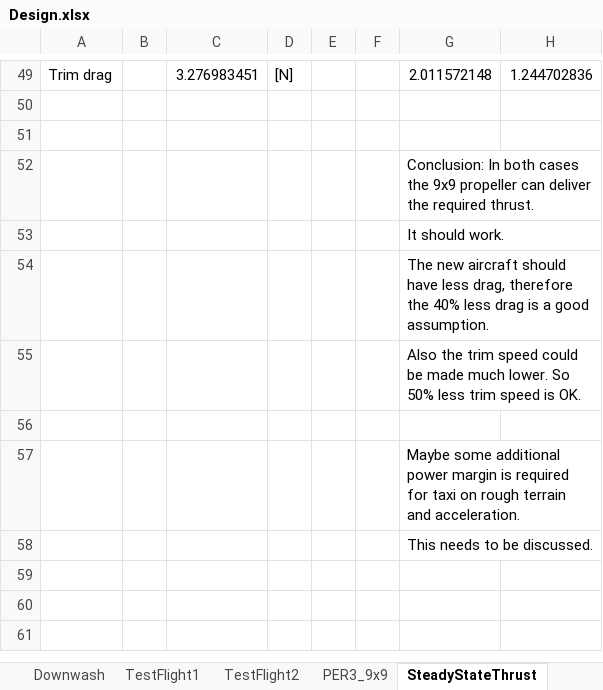
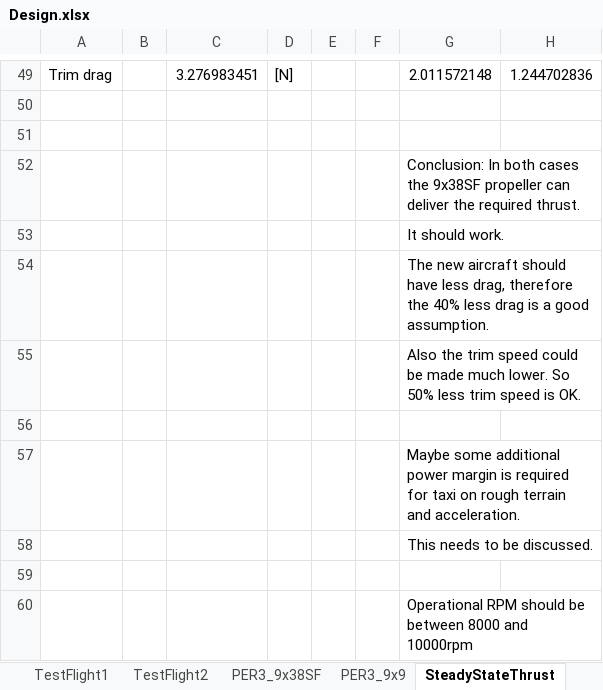
Before and after one commit to Interster/prandtl2, an Excel workbook: Design.xlsx, sheet SteadyStateThrust, drawn as a sheet; only a part is shown, gaps mark what is left out; values as stored, in another font and other column widths than the file's, no borders; charts and pictures not drawn; the diff names each change by its address in the sheet, - before the commit and + after, or states it on an @@ line.

Commit message:
Added 3x9 propeller

```diff
--- a/Design.xlsx (sheet SteadyStateThrust)
+++ b/Design.xlsx (sheet SteadyStateThrust)
+sheet tab: PER3_9x38SF
-G52: …cases the 9x9 propeller can…
+G52: …cases the 9x38SF propeller can…
+row 59: (empty)
+row 60:  |  |  |  |  |  | Operational RPM should be between 8000 and 10000rpm
```
Also changed, not shown: charts or pictures, 1 other file.
